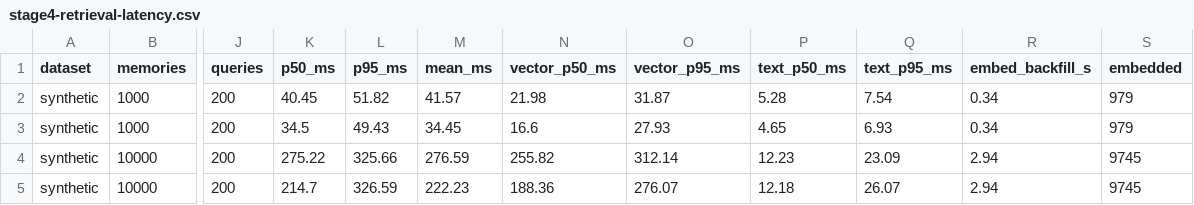
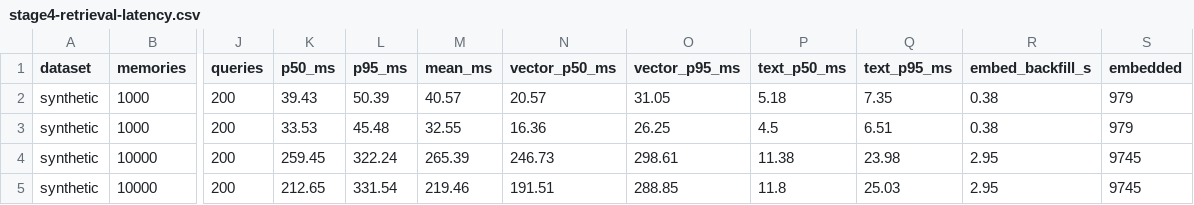
Before and after one commit to PavitranVC/AI-Memory-Organizer, a CSV file: results/stage4-retrieval-latency.csv, drawn as a sheet; only a part is shown, gaps mark what is left out; the diff names each change by its address in the sheet, - before the commit and + after, or states it on an @@ line.

```diff
--- a/results/stage4-retrieval-latency.csv
+++ b/results/stage4-retrieval-latency.csv
-K2 (p50_ms): 40.45
+K2 (p50_ms): 39.43
-L2 (p95_ms): 51.82
+L2 (p95_ms): 50.39
-M2 (mean_ms): 41.57
+M2 (mean_ms): 40.57
-N2 (vector_p50_ms): 21.98
+N2 (vector_p50_ms): 20.57
-O2 (vector_p95_ms): 31.87
+O2 (vector_p95_ms): 31.05
-P2 (text_p50_ms): 5.28
+P2 (text_p50_ms): 5.18
-Q2 (text_p95_ms): 7.54
+Q2 (text_p95_ms): 7.35
-R2:R3 (embed_backfill_s): 0.34
+R2:R3 (embed_backfill_s): 0.38
-K3 (p50_ms): 34.5
+K3 (p50_ms): 33.53
-L3 (p95_ms): 49.43
+L3 (p95_ms): 45.48
-M3 (mean_ms): 34.45
+M3 (mean_ms): 32.55
-N3 (vector_p50_ms): 16.6
+N3 (vector_p50_ms): 16.36
-O3 (vector_p95_ms): 27.93
+O3 (vector_p95_ms): 26.25
-P3 (text_p50_ms): 4.65
+P3 (text_p50_ms): 4.5
-Q3 (text_p95_ms): 6.93
+Q3 (text_p95_ms): 6.51
-K4 (p50_ms): 275.22
+K4 (p50_ms): 259.45
-L4 (p95_ms): 325.66
+L4 (p95_ms): 322.24
-M4 (mean_ms): 276.59
+M4 (mean_ms): 265.39
-N4 (vector_p50_ms): 255.82
+N4 (vector_p50_ms): 246.73
-O4 (vector_p95_ms): 312.14
+O4 (vector_p95_ms): 298.61
-P4 (text_p50_ms): 12.23
+P4 (text_p50_ms): 11.38
-Q4 (text_p95_ms): 23.09
+Q4 (text_p95_ms): 23.98
-R4:R5 (embed_backfill_s): 2.94
+R4:R5 (embed_backfill_s): 2.95
-K5 (p50_ms): 214.7
+K5 (p50_ms): 212.65
-L5 (p95_ms): 326.59
+L5 (p95_ms): 331.54
-M5 (mean_ms): 222.23
+M5 (mean_ms): 219.46
-N5 (vector_p50_ms): 188.36
+N5 (vector_p50_ms): 191.51
-O5 (vector_p95_ms): 276.07
+O5 (vector_p95_ms): 288.85
-P5 (text_p50_ms): 12.18
+P5 (text_p50_ms): 11.8
-Q5 (text_p95_ms): 26.07
+Q5 (text_p95_ms): 25.03
```
Also changed, not shown: 2 other files.
